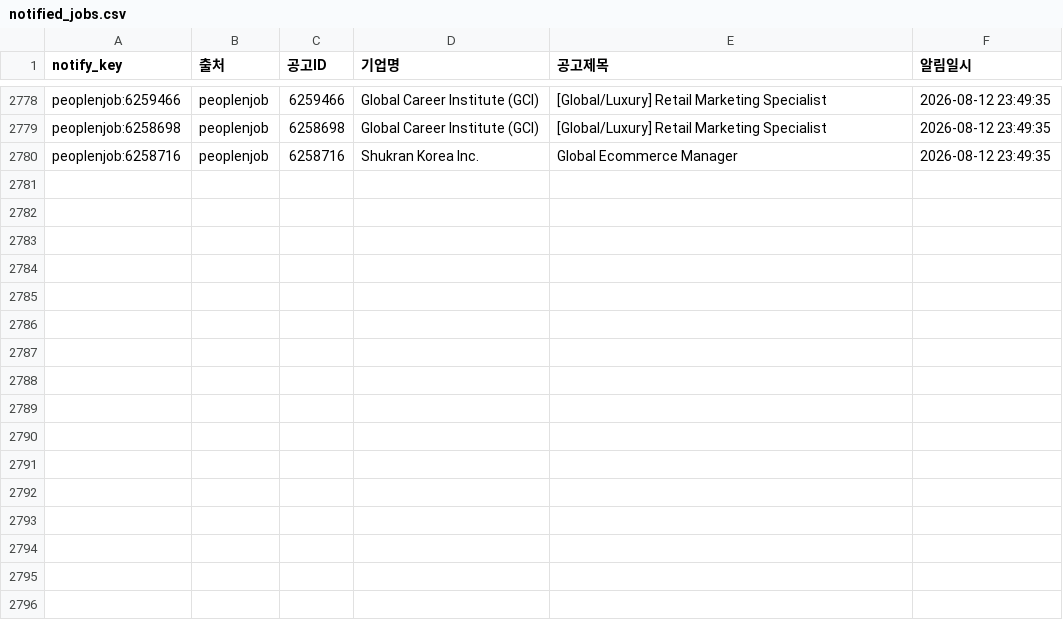
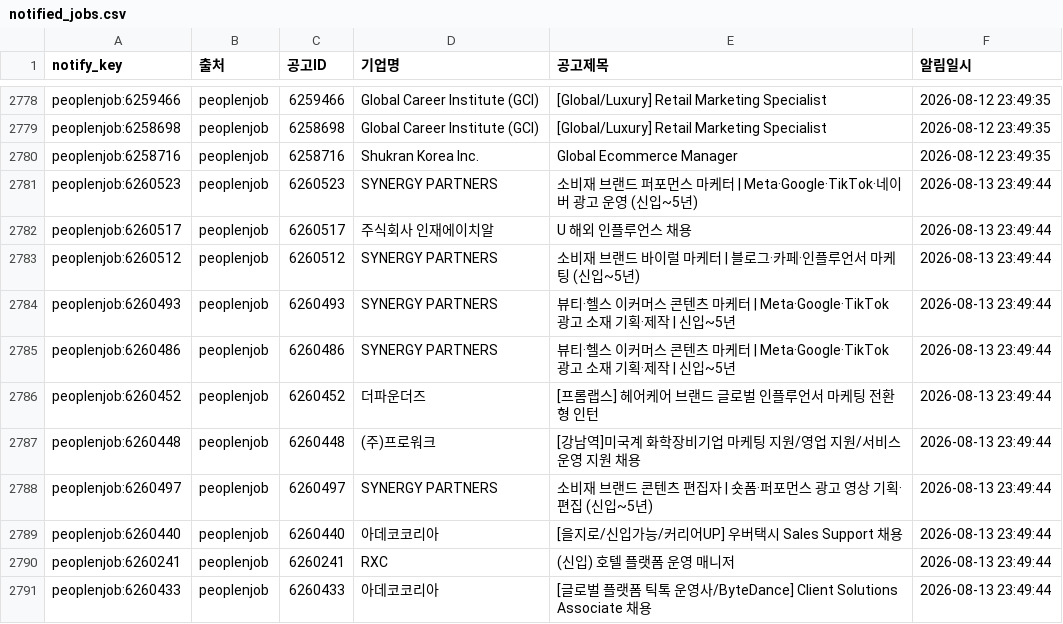
Before and after one commit to djgeum/RunETF, a CSV file: .github/job.bot/notified_jobs.csv, drawn as a sheet; only a part is shown, gaps mark what is left out.

```diff
--- a/.github/job.bot/notified_jobs.csv
+++ b/.github/job.bot/notified_jobs.csv
@@ -2780 +2780,12 @@ peoplenjob:6258698,peoplenjob,6258698,Global Career Institute (GCI),[Global/Luxu
 peoplenjob:6258716,peoplenjob,6258716,Shukran Korea Inc.,Global Ecommerce Manager,2026-08-12 23:49:35
+peoplenjob:6260523,peoplenjob,6260523,SYNERGY PARTNERS,소비재 브랜드 퍼포먼스 마케터 | Meta·Google·TikTok·네이버 광고 운영 (신입~5년),2026-08-13 23:49:44
+peoplenjob:6260517,peoplenjob,6260517,주식회사 인재에이치알,U 해외 인플루언스 채용,2026-08-13 23:49:44
+peoplenjob:6260512,peoplenjob,6260512,SYNERGY PARTNERS,소비재 브랜드 바이럴 마케터 | 블로그·카페·인플루언서 마케팅 (신입~5년),2026-08-13 23:49:44
+peoplenjob:6260493,peoplenjob,6260493,SYNERGY PARTNERS,뷰티·헬스 이커머스 콘텐츠 마케터 | Meta·Google·TikTok 광고 소재 기획·제작 | 신입~5년,2026-08-13 23:49:44
+peoplenjob:6260486,peoplenjob,6260486,SYNERGY PARTNERS,뷰티·헬스 이커머스 콘텐츠 마케터 | Meta·Google·TikTok 광고 소재 기획·제작 | 신입~5년,2026-08-13 23:49:44
+peoplenjob:6260452,peoplenjob,6260452,더파운더즈,[프롬랩스] 헤어케어 브랜드 글로벌 인플루언서 마케팅 전환형 인턴,2026-08-13 23:49:44
+peoplenjob:6260448,peoplenjob,6260448,(주)프로워크,[강남역]미국계 화학장비기업  마케팅 지원/영업 지원/서비스 운영 지원 채용,2026-08-13 23:49:44
+peoplenjob:6260497,peoplenjob,6260497,SYNERGY PARTNERS,소비재 브랜드 콘텐츠 편집자 | 숏폼·퍼포먼스 광고 영상 기획·편집 (신입~5년),2026-08-13 23:49:44
+peoplenjob:6260440,peoplenjob,6260440,아데코코리아,[을지로/신입가능/커리어UP] 우버택시 Sales Support 채용,2026-08-13 23:49:44
+peoplenjob:6260241,peoplenjob,6260241,RXC,(신입) 호텔 플랫폼 운영 매니저,2026-08-13 23:49:44
+peoplenjob:6260433,peoplenjob,6260433,아데코코리아,[글로벌 플랫폼 틱톡 운영사/ByteDance] Client Solutions Associate 채용,2026-08-13 23:49:44
```
Also changed, not shown: .github/job.bot/jobkorea_main.csv, 6 other files.
